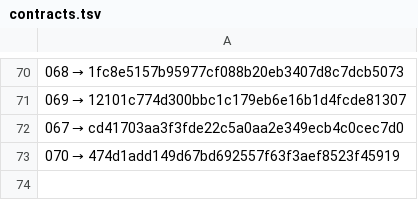
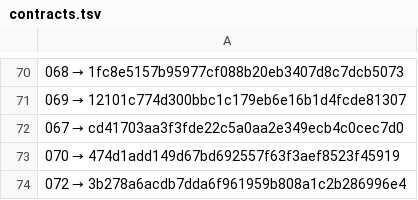
Before and after one commit to a3ka/dev-harness, a TSV file: registry/contracts.tsv, drawn as a sheet; only a part is shown, gaps mark what is left out.

Commit message:
реестр: строка 072 (mint_line, контракт 068)

```diff
--- a/registry/contracts.tsv
+++ b/registry/contracts.tsv
@@ -73 +73,2 @@
 070 → 474d1add149d67bd692557f63f3aef8523f45919
+072 → 3b278a6acdb7dda6f961959b808a1c2b286996e4
```
